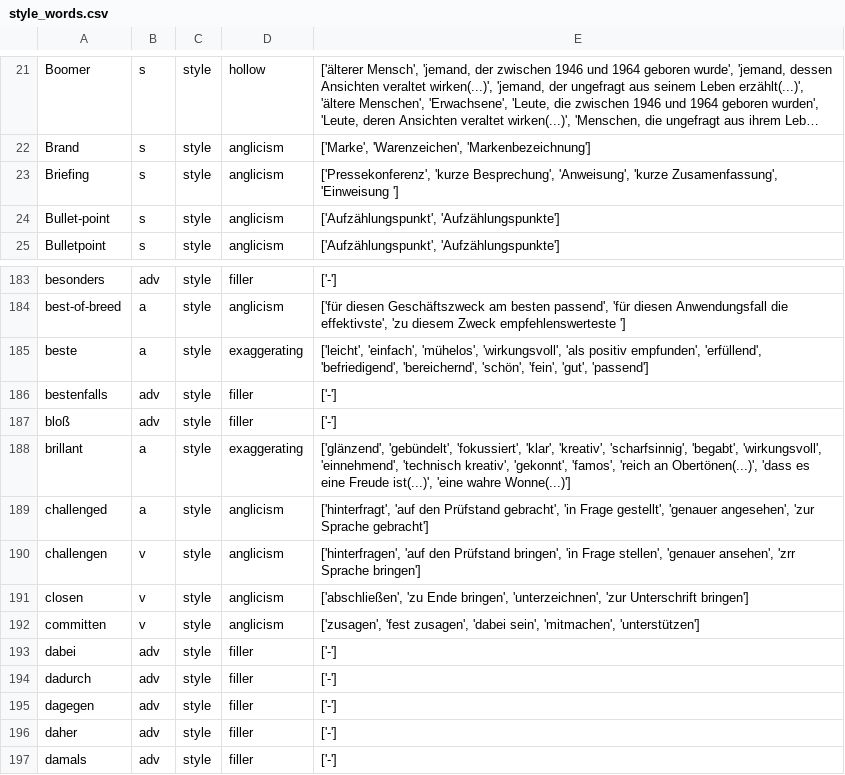
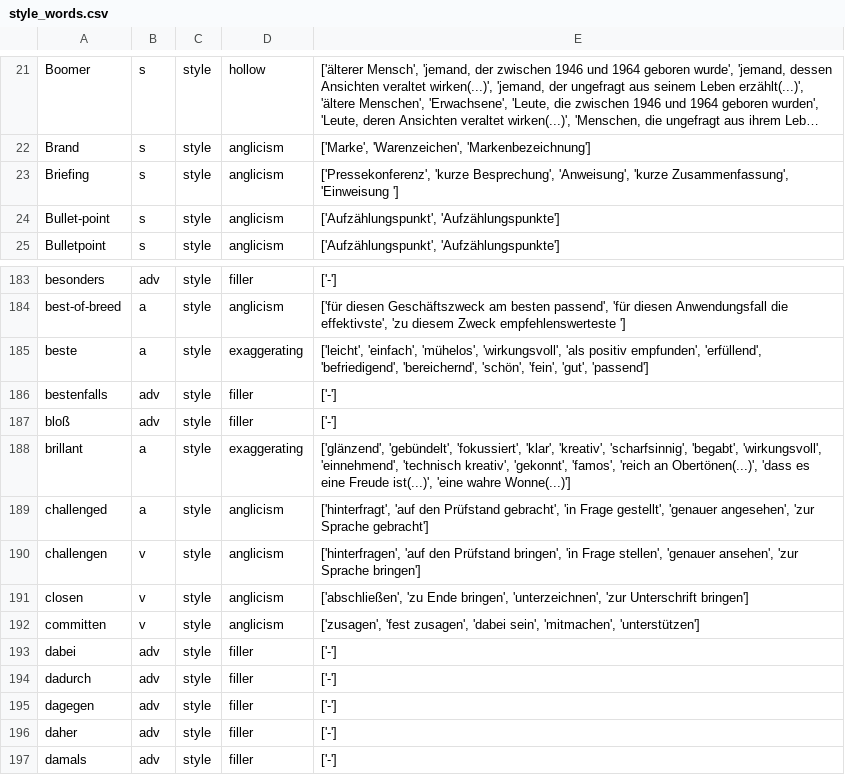
Before and after one commit to witty-works/nlp_api, a CSV file: training_data/de-DE/style_words.csv, drawn as a sheet; only a part is shown, gaps mark what is left out; long unchanged cells end in …; the diff names each change by its address in the sheet, - before the commit and + after, or states it on an @@ line.

Commit message:
typo fixes

```diff
--- a/training_data/de-DE/style_words.csv
+++ b/training_data/de-DE/style_words.csv
-E23: …'Anweisung', 'kurze Zusamenfassung', 'Einweisung ']
+E23: …'Anweisung', 'kurze Zusammenfassung', 'Einweisung ']
-E190: …'genauer ansehen', 'zrr Sprache bringen']
+E190: …'genauer ansehen', 'zur Sprache bringen']
```
Also changed, not shown: 1 other file.
